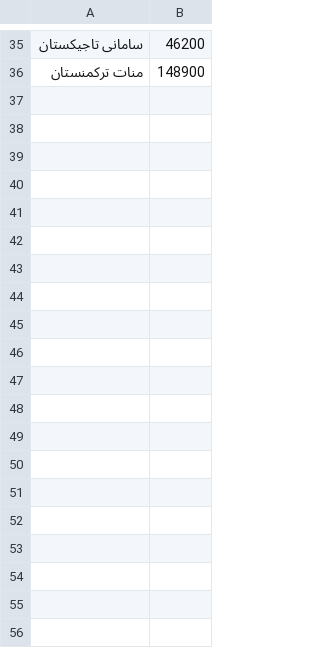
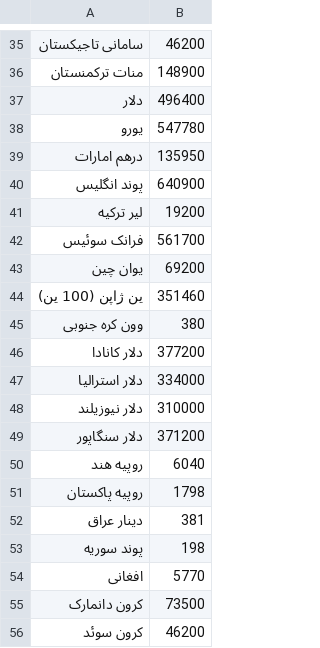
Before and after one commit to matyo82/Currency, a CSV file: arz.csv, drawn as a sheet; only a part is shown, gaps mark what is left out; the diff covers the shown part only; the diff names each change by its address in the sheet, - before the commit and + after, or states it on an @@ line.

Commit message:
add data base and insert & update price

```diff
--- a/arz.csv
+++ b/arz.csv
+row 37: دلار | 496400
+row 38: یورو | 547780
+row 39: درهم امارات | 135950
+row 40: پوند انگلیس | 640900
+row 41: لیر ترکیه | 19200
+row 42: فرانک سوئیس | 561700
+row 43: یوان چین | 69200
+row 44: ین ژاپن (100 ین) | 351460
+row 45: وون کره جنوبی | 380
+row 46: دلار کانادا | 377200
+row 47: دلار استرالیا | 334000
+row 48: دلار نیوزیلند | 310000
+row 49: دلار سنگاپور | 371200
+row 50: روپیه هند | 6040
+row 51: روپیه پاکستان | 1798
+row 52: دینار عراق | 381
+row 53: پوند سوریه | 198
+row 54: افغانی | 5770
+row 55: کرون دانمارک | 73500
+row 56: کرون سوئد | 46200
```
Also changed, not shown: 52 added rows elsewhere in this file, 3 other files.
